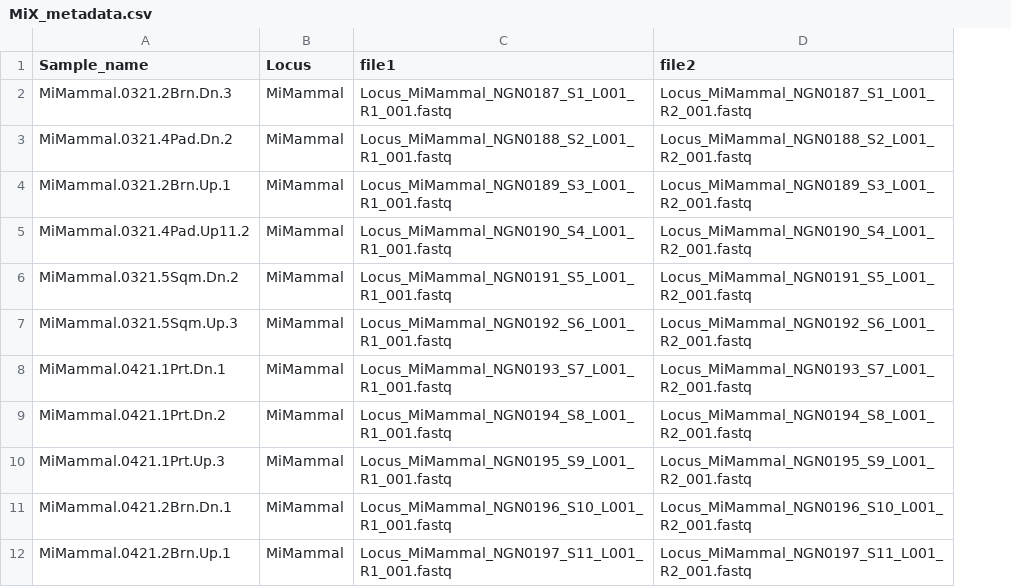
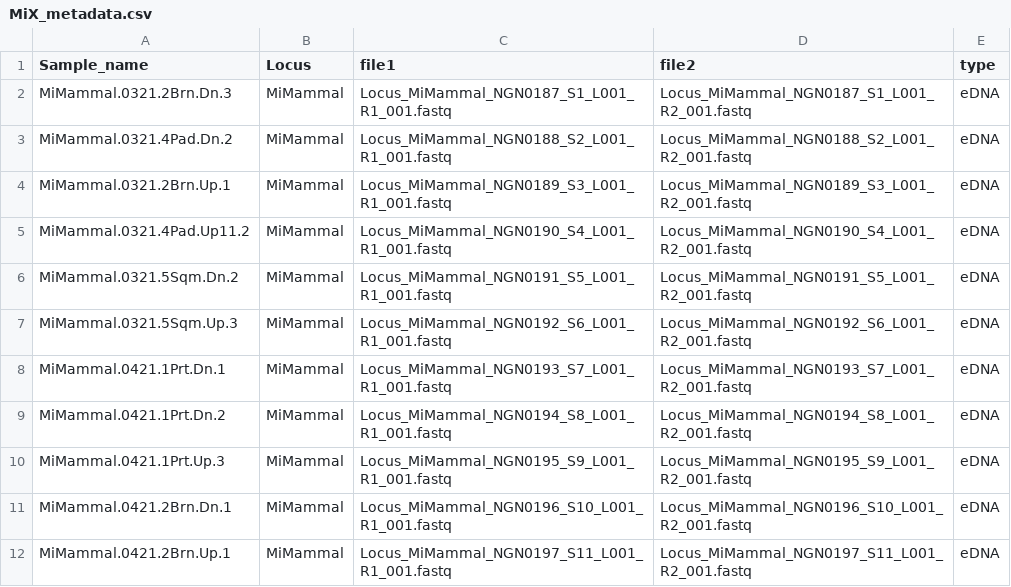
Before and after one commit to erdagnese/NextGenNEPA, a CSV file: Output/dada2_output_files/run3_2021101/MiX_metadata.csv, drawn as a sheet; only a part is shown; the diff names each change by its address in the sheet, - before the commit and + after, or states it on an @@ line.

Commit message:
run 3 coi forwards dada2 output

```diff
--- a/Output/dada2_output_files/run3_2021101/MiX_metadata.csv
+++ b/Output/dada2_output_files/run3_2021101/MiX_metadata.csv
+column E (type), rows 2-12: all eDNA
```
Also changed, not shown: 6 other files.
